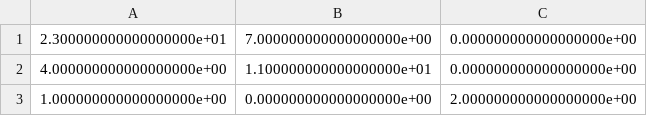
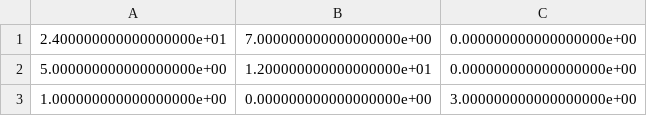
Before and after one commit to zreyn/nfl, a CSV file: data/model_cm.csv, drawn as a sheet.

```diff
--- a/data/model_cm.csv
+++ b/data/model_cm.csv
@@ -1,3 +1,3 @@
-2.300000000000000000e+01,7.000000000000000000e+00,0.000000000000000000e+00
-4.000000000000000000e+00,1.100000000000000000e+01,0.000000000000000000e+00
-1.000000000000000000e+00,0.000000000000000000e+00,2.000000000000000000e+00
+2.400000000000000000e+01,7.000000000000000000e+00,0.000000000000000000e+00
+5.000000000000000000e+00,1.200000000000000000e+01,0.000000000000000000e+00
+1.000000000000000000e+00,0.000000000000000000e+00,3.000000000000000000e+00
```
Also changed, not shown: data/user_cm.csv, 2 other files.
